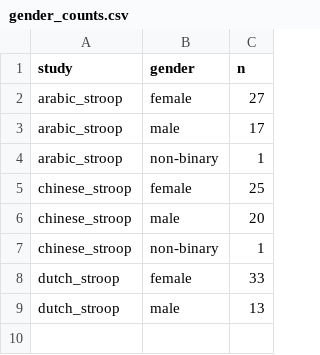
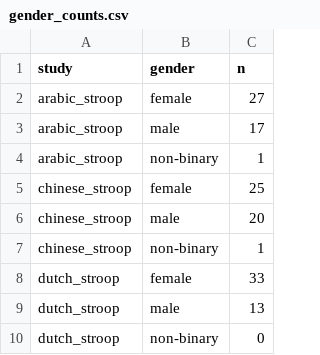
Before and after one commit to gpwilliams/stroop-language, a CSV file: 04_analysis/02_descriptives/gender_counts.csv, drawn as a sheet; the diff names each change by its address in the sheet, - before the commit and + after, or states it on an @@ line.

Commit message:
Updated data summaries

```diff
--- a/04_analysis/02_descriptives/gender_counts.csv
+++ b/04_analysis/02_descriptives/gender_counts.csv
+row 10: dutch_stroop | non-binary | 0
```
Also changed, not shown: 1 other file.
